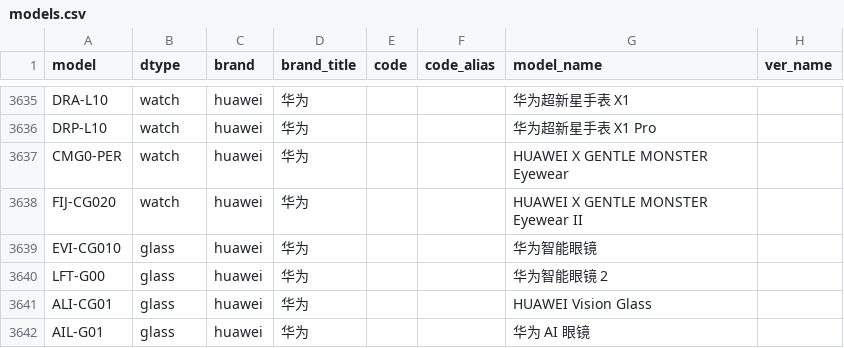
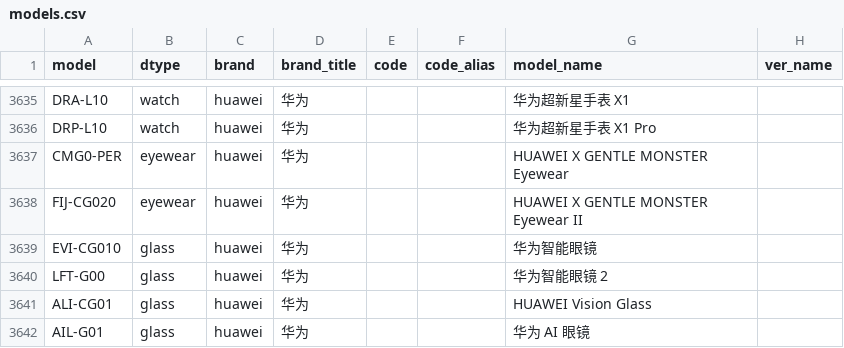
Before and after one commit to KHwang9883/MobileModels-csv, a CSV file: models.csv, drawn as a sheet; only a part is shown, gaps mark what is left out.

Commit message:
Sync with MobileModels 251c46958696bc24c4d3a4ba57850d83299ee70b

```diff
--- a/models.csv
+++ b/models.csv
@@ -3636,4 +3636,4 @@ DRA-L10,watch,huawei,华为,,,华为超新星手表 X1,
 DRP-L10,watch,huawei,华为,,,华为超新星手表 X1 Pro,
-CMG0-PER,watch,huawei,华为,,,HUAWEI X GENTLE MONSTER Eyewear,
-FIJ-CG020,watch,huawei,华为,,,HUAWEI X GENTLE MONSTER Eyewear II,
+CMG0-PER,eyewear,huawei,华为,,,HUAWEI X GENTLE MONSTER Eyewear,
+FIJ-CG020,eyewear,huawei,华为,,,HUAWEI X GENTLE MONSTER Eyewear II,
 EVI-CG010,glass,huawei,华为,,,华为智能眼镜,
```
